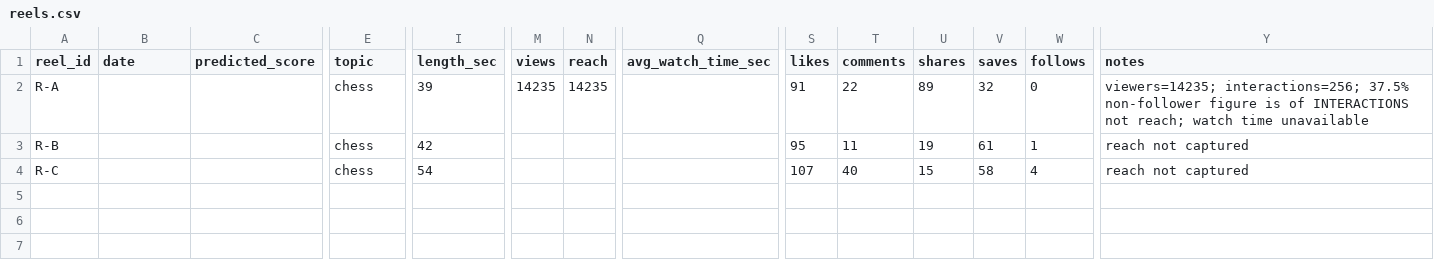
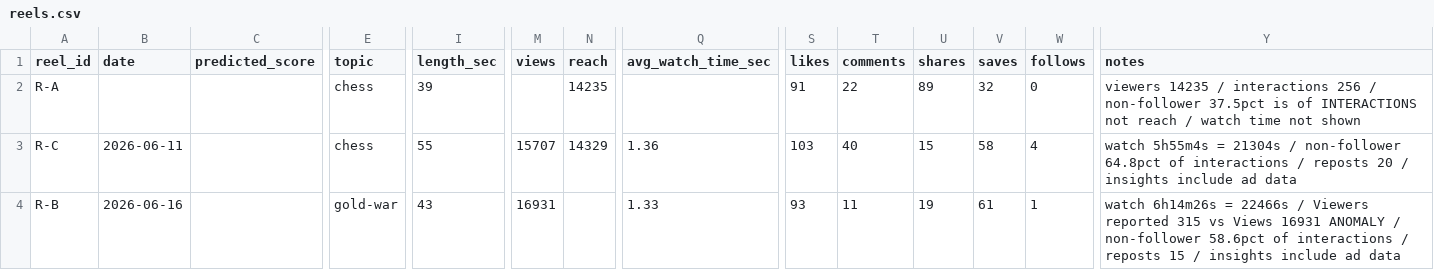
Before and after one commit to haimoreah/Ecommerce-Reactjs, a CSV file: .claude/skills/instagram-reach/data/reels.csv, drawn as a sheet; only a part is shown, gaps mark what is left out; removed rows and columns are numbered as before the commit, all else as after; rows hold the shown columns only; the diff names each change by its address in the sheet, - before the commit and + after, or states it on an @@ line.

```diff
--- a/.claude/skills/instagram-reach/data/reels.csv
+++ b/.claude/skills/instagram-reach/data/reels.csv
-M2 (views): 14235
+M2 (views): (empty)
-Y2 (notes): viewers=14235; interactions=256; 37.5% non-follower figure is of INTERACTIONS not reach; watch time unavailable
+Y2 (notes): viewers 14235 / interactions 256 / non-follower 37.5pct is of INTERACTIONS not reach / watch time not shown
-row 3: R-B |  |  | chess | 42 |  |  |  | 95 | 11 | 19 | 61 | 1 | reach not captured
-B3 (date): (empty)
+B3 (date): 2026-06-11
-I3 (length_sec): 54
+I3 (length_sec): 55
-M3 (views): (empty)
+M3 (views): 15707
-N3 (reach): (empty)
+N3 (reach): 14329
-Q3 (avg_watch_time_sec): (empty)
+Q3 (avg_watch_time_sec): 1.36
-S3 (likes): 107
+S3 (likes): 103
-Y3 (notes): reach not captured
+Y3 (notes): watch 5h55m4s = 21304s / non-follower 64.8pct of interactions / reposts 20 / insights include ad data
+row 4: R-B | 2026-06-16 |  | gold-war | 43 | 16931 |  | 1.33 | 93 | 11 | 19 | 61 | 1 | watch 6h14m26s = 22466s / Viewers reported 315 vs Views 16931 ANOMALY / non-follower 58.6pct of interactions / reposts 15 / insights include ad data
```
